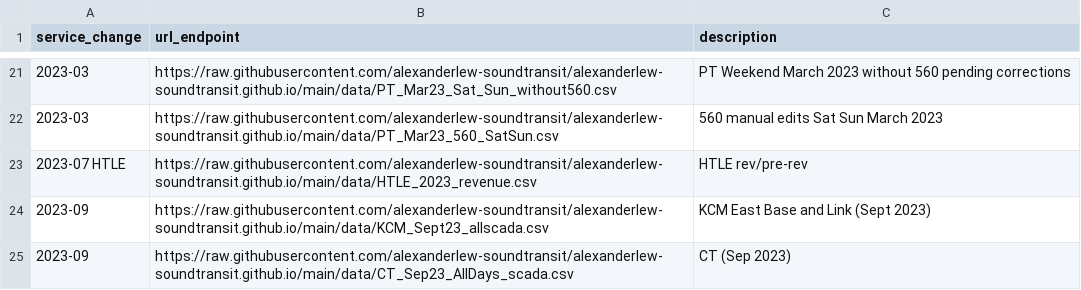
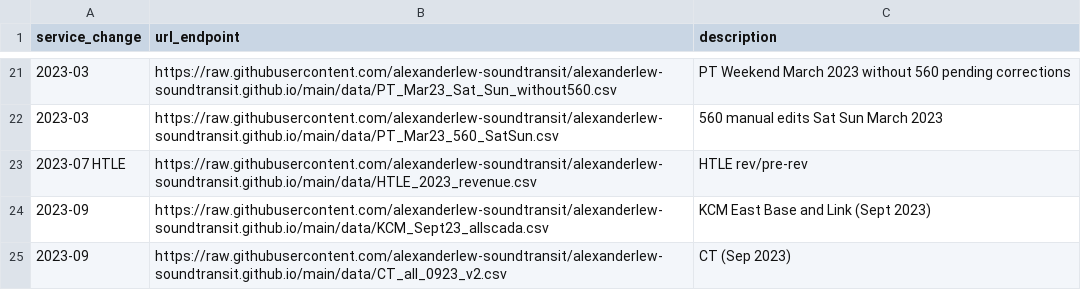
Before and after one commit to alexanderlew-soundtransit/alexanderlew-soundtransit.github.io, a CSV file: data/configDataEndpoints.csv, drawn as a sheet; only a part is shown, gaps mark what is left out.

Commit message:
Update configDataEndpoints.csv

```diff
--- a/data/configDataEndpoints.csv
+++ b/data/configDataEndpoints.csv
@@ -24,2 +24,2 @@ service_change,url_endpoint,description
 2023-09,https://raw.githubusercontent.com/alexanderlew-soundtransit/alexanderlew-soundtransit.github.io/main/data/KCM_Sept23_allscada.csv,KCM East Base and Link (Sept 2023)
-2023-09,https://raw.githubusercontent.com/alexanderlew-soundtransit/alexanderlew-soundtransit.github.io/main/data/CT_Sep23_AllDays_scada.csv,CT (Sep 2023)
+2023-09,https://raw.githubusercontent.com/alexanderlew-soundtransit/alexanderlew-soundtransit.github.io/main/data/CT_all_0923_v2.csv,CT (Sep 2023)
```
